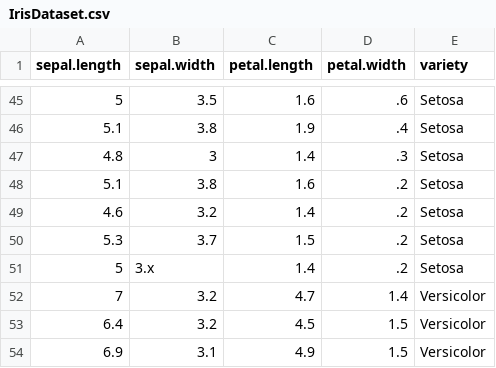
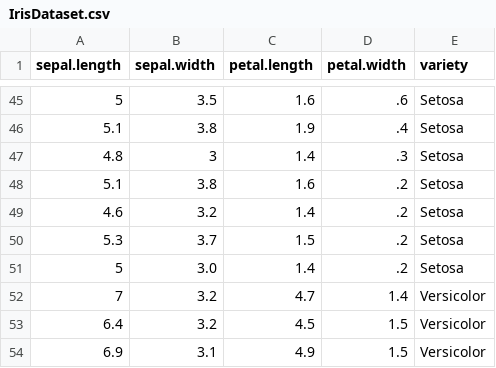
Before and after one commit to kaloi-noggins/trab_teg, a CSV file: arquivos/IrisDataset.csv, drawn as a sheet; only a part is shown, gaps mark what is left out.

Commit message:
inclusão de um gitignore, criação do notebook jupyter, ajuste de typo no dataset

```diff
--- a/arquivos/IrisDataset.csv
+++ b/arquivos/IrisDataset.csv
@@ -50,3 +50,3 @@
 5.3,3.7,1.5,.2,"Setosa"
-5,3.x,1.4,.2,"Setosa"
+5,3.0,1.4,.2,"Setosa"
 7,3.2,4.7,1.4,"Versicolor"
```
Also changed, not shown: 3 other files.
